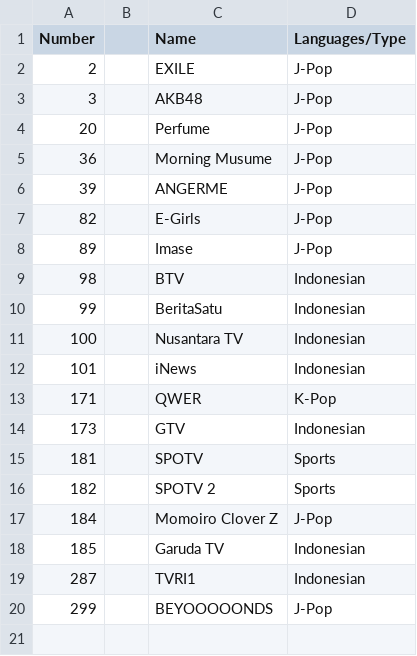
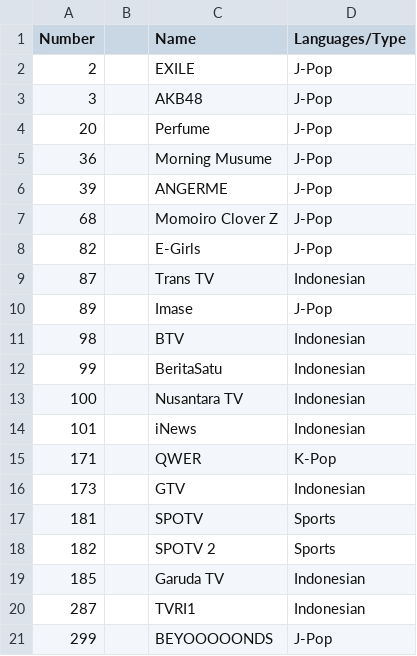
Before and after one commit to TG635-alt126xA/ExtendedMaster113, a CSV file: 214.csv, drawn as a sheet.

Commit message:
Update 214.csv

```diff
--- a/214.csv
+++ b/214.csv
@@ -6,3 +6,5 @@ Number,,Name,Languages/Type
 39,,ANGERME,J-Pop
+68,,Momoiro Clover Z,J-Pop
 82,,E-Girls,J-Pop
+87,,Trans TV,Indonesian
 89,,Imase,J-Pop
@@ -16,3 +18,2 @@ Number,,Name,Languages/Type
 182,,SPOTV 2,Sports
-184,,Momoiro Clover Z,J-Pop
 185,,Garuda TV,Indonesian
```
